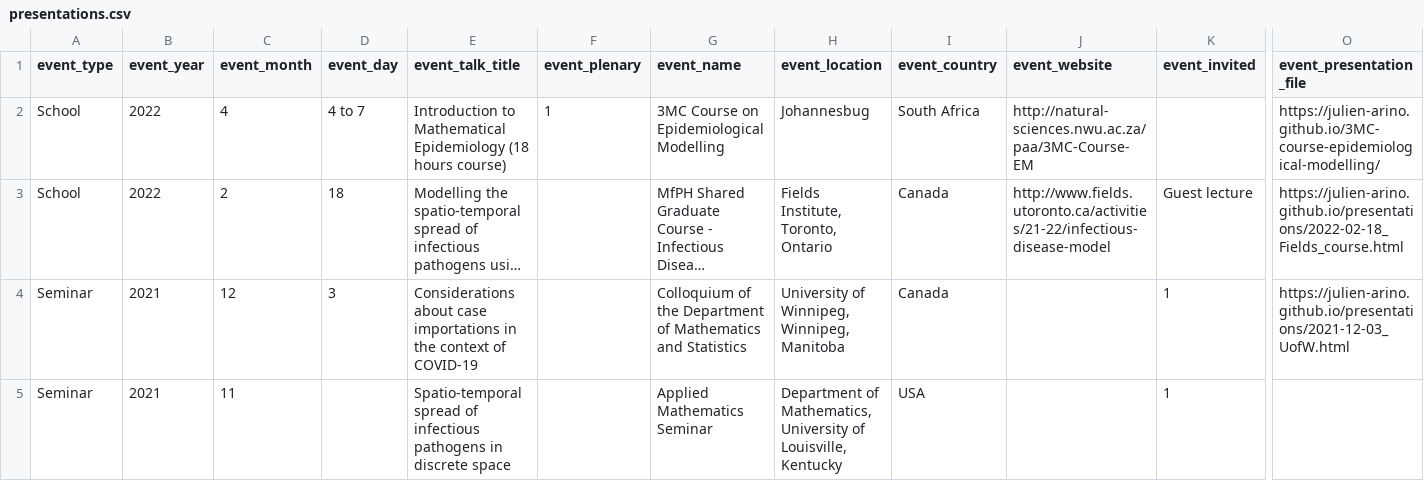
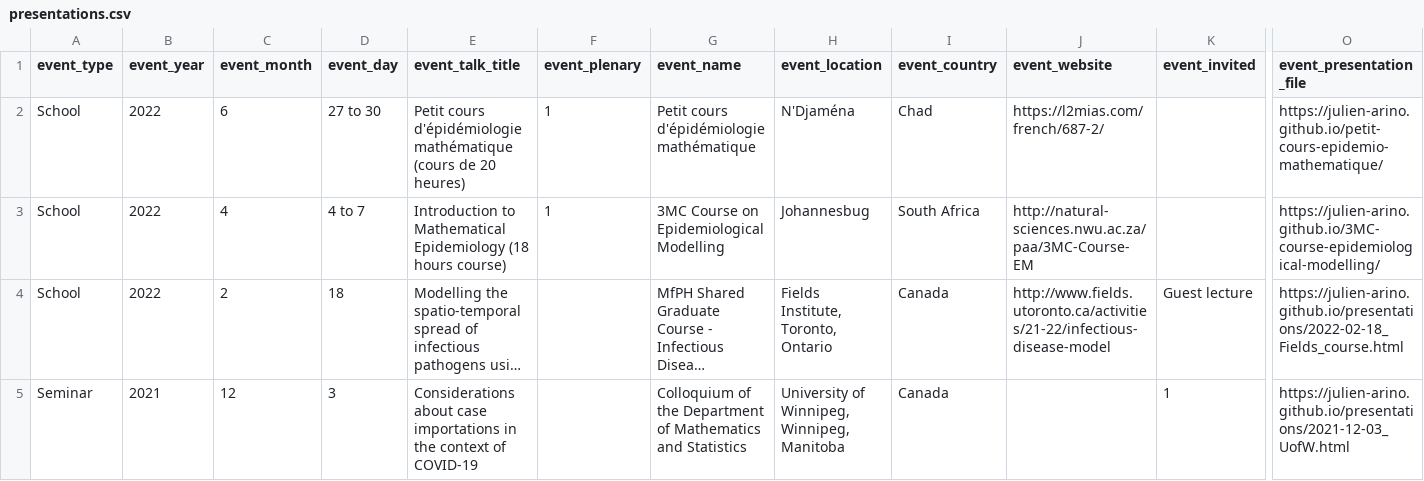
Before and after one commit to julien-arino/test-site, a CSV file: _data/presentations.csv, drawn as a sheet; only a part is shown, gaps mark what is left out; the shorter side is filled out with more unchanged rows; long unchanged cells end in …; rows hold the shown columns only; the diff names each change by its address in the sheet, - before the commit and + after, or states it on an @@ line.

Commit message:
Update

```diff
--- a/_data/presentations.csv
+++ b/_data/presentations.csv
+row 2: School | 2022 | 6 | 27 to 30 | Petit cours d'épidémiologie mathématique (cours de 20 heures) | 1 | Petit cours d'épidémiologie mathématique | N'Djaména | Chad | https://l2mias.com/french/687-2/ |  | https://julien-arino.github.io/petit-cours-epidemio-mathematique/
```
